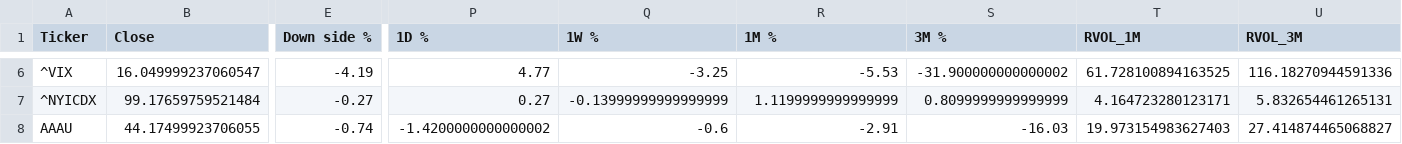
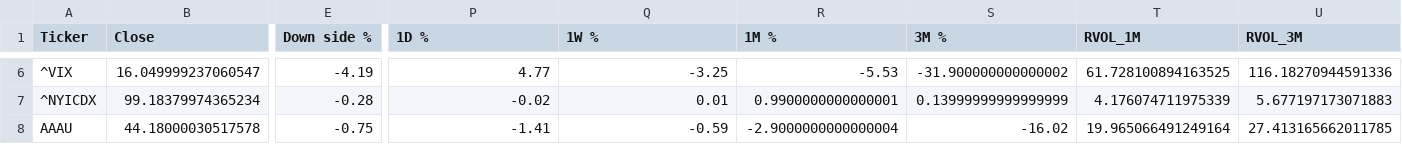
Before and after one commit to dchebows/HE-analysis-pipeline, a CSV file: output.csv, drawn as a sheet; only a part is shown, gaps mark what is left out; the diff covers the shown part only; the diff names each change by its address in the sheet, - before the commit and + after, or states it on an @@ line.

```diff
--- a/output.csv
+++ b/output.csv
-B7 (Close): 99.17659759521484
+B7 (Close): 99.18379974365234
-E7 (Down side %): -0.27
+E7 (Down side %): -0.28
-P7 (1D %): 0.27
+P7 (1D %): -0.02
-Q7 (1W %): -0.13999999999999999
+Q7 (1W %): 0.01
-R7 (1M %): 1.1199999999999999
+R7 (1M %): 0.9900000000000001
-S7 (3M %): 0.8099999999999999
+S7 (3M %): 0.13999999999999999
-T7 (RVOL_1M): 4.164723280123171
+T7 (RVOL_1M): 4.176074711975339
-U7 (RVOL_3M): 5.832654461265131
+U7 (RVOL_3M): 5.677197173071883
-B8 (Close): 44.17499923706055
+B8 (Close): 44.18000030517578
-E8 (Down side %): -0.74
+E8 (Down side %): -0.75
-P8 (1D %): -1.4200000000000002
+P8 (1D %): -1.41
-Q8 (1W %): -0.6
+Q8 (1W %): -0.59
-R8 (1M %): -2.91
+R8 (1M %): -2.9000000000000004
-S8 (3M %): -16.03
+S8 (3M %): -16.02
-T8 (RVOL_1M): 19.973154983627403
+T8 (RVOL_1M): 19.965066491249164
-U8 (RVOL_3M): 27.414874465068827
+U8 (RVOL_3M): 27.413165662011785
```
Also changed, not shown: 67 edited cells elsewhere in this file, throttle_history.csv, 1 other file.
